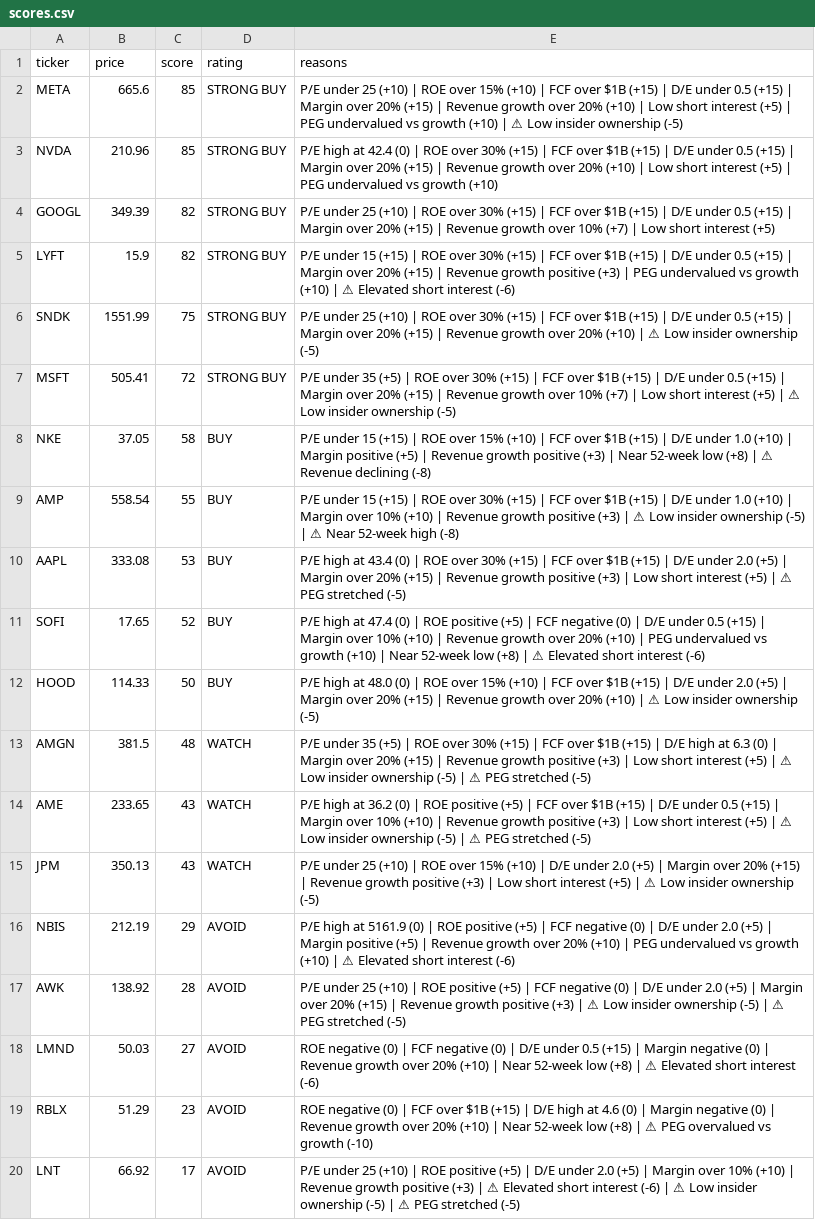
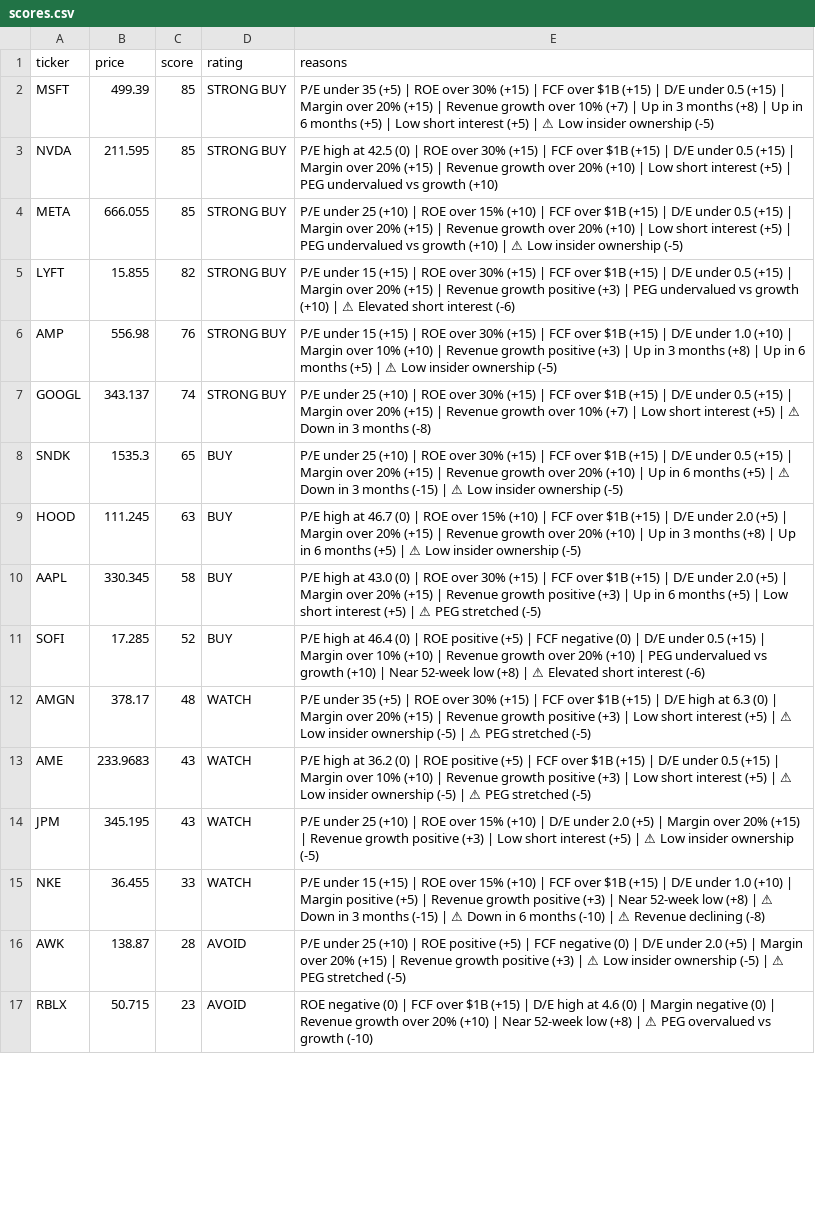
Before and after one commit to leafy-joyce-t/stock-tracker, a CSV file: data/scores.csv, drawn as a sheet; only a part is shown; removed rows and columns are numbered as before the commit, all else as after; the diff covers the shown part only; the diff names each change by its address in the sheet, - before the commit and + after, or states it on an @@ line.

```diff
--- a/data/scores.csv
+++ b/data/scores.csv
+row 2: MSFT | 499.39 | 85 | STRONG BUY | P/E under 35 (+5) | ROE over 30% (+15) | FCF over $1B (+15) | D/E under 0.5 (+15) | Margin over 20% (+15) | Revenue growth over 10% (+7) | Up in 3 months (+8) | Up in 6 months (+5) | Low short interest (+5) | ⚠ Low insider ownership (-5)
+row 3: NVDA | 211.595 | 85 | STRONG BUY | P/E high at 42.5 (0) | ROE over 30% (+15) | FCF over $1B (+15) | D/E under 0.5 (+15) | Margin over 20% (+15) | Revenue growth over 20% (+10) | Low short interest (+5) | PEG undervalued vs growth (+10)
-B4 (price): 665.6
+B4 (price): 666.055
-row 3: NVDA | 210.96 | 85 | STRONG BUY | P/E high at 42.4 (0) | ROE over 30% (+15) | FCF over $1B (+15) | D/E under 0.5 (+15) | Margin over 20% (+15) | Revenue growth over 20% (+10) | Low short interest (+5) | PEG undervalued vs growth (+10)
-row 4: GOOGL | 349.39 | 82 | STRONG BUY | P/E under 25 (+10) | ROE over 30% (+15) | FCF over $1B (+15) | D/E under 0.5 (+15) | Margin over 20% (+15) | Revenue growth over 10% (+7) | Low short interest (+5)
-B5 (price): 15.9
+B5 (price): 15.855
-row 6: SNDK | 1551.99 | 75 | STRONG BUY | P/E under 25 (+10) | ROE over 30% (+15) | FCF over $1B (+15) | D/E under 0.5 (+15) | Margin over 20% (+15) | Revenue growth over 20% (+10) | ⚠ Low insider ownership (-5)
-row 7: MSFT | 505.41 | 72 | STRONG BUY | P/E under 35 (+5) | ROE over 30% (+15) | FCF over $1B (+15) | D/E under 0.5 (+15) | Margin over 20% (+15) | Revenue growth over 10% (+7) | Low short interest (+5) | ⚠ Low insider ownership (-5)
-row 8: NKE | 37.05 | 58 | BUY | P/E under 15 (+15) | ROE over 15% (+10) | FCF over $1B (+15) | D/E under 1.0 (+10) | Margin positive (+5) | Revenue growth positive (+3) | Near 52-week low (+8) | ⚠ Revenue declining (-8)
-B6 (price): 558.54
+B6 (price): 556.98
-C6 (score): 55
+C6 (score): 76
-D6 (rating): BUY
+D6 (rating): STRONG BUY
-E6 (reasons): …(+3) | ⚠ Low insider ownership (-5) | ⚠ Near 52-week high (-8)
+E6 (reasons): …(+3) | Up in 3 months (+8) | Up in 6 months (+5) | ⚠ Low insider ownership (-5)
+row 7: GOOGL | 343.137 | 74 | STRONG BUY | P/E under 25 (+10) | ROE over 30% (+15) | FCF over $1B (+15) | D/E under 0.5 (+15) | Margin over 20% (+15) | Revenue growth over 10% (+7) | Low short interest (+5) | ⚠ Down in 3 months (-8)
+row 8: SNDK | 1535.3 | 65 | BUY | P/E under 25 (+10) | ROE over 30% (+15) | FCF over $1B (+15) | D/E under 0.5 (+15) | Margin over 20% (+15) | Revenue growth over 20% (+10) | Up in 6 months (+5) | ⚠ Down in 3 months (-15) | ⚠ Low insider ownership (-5)
+row 9: HOOD | 111.245 | 63 | BUY | P/E high at 46.7 (0) | ROE over 15% (+10) | FCF over $1B (+15) | D/E under 2.0 (+5) | Margin over 20% (+15) | Revenue growth over 20% (+10) | Up in 3 months (+8) | Up in 6 months (+5) | ⚠ Low insider ownership (-5)
-B10 (price): 333.08
+B10 (price): 330.345
-C10 (score): 53
+C10 (score): 58
-E10 (reasons): …high at 43.4 (0) | ROE over 30% (+15) | FCF over $1B (+15) | D/E under 2.0 (+5) | Margin over 20% (+15) | Revenue growth positive (+3) | Low…
+E10 (reasons): …high at 43.0 (0) | ROE over 30% (+15) | FCF over $1B (+15) | D/E under 2.0 (+5) | Margin over 20% (+15) | Revenue growth positive (+3) | Up in 6 months (+5) | Low…
-B11 (price): 17.65
+B11 (price): 17.285
-E11 (reasons): …high at 47.4 (0) |…
+E11 (reasons): …high at 46.4 (0) |…
-row 12: HOOD | 114.33 | 50 | BUY | P/E high at 48.0 (0) | ROE over 15% (+10) | FCF over $1B (+15) | D/E under 2.0 (+5) | Margin over 20% (+15) | Revenue growth over 20% (+10) | ⚠ Low insider ownership (-5)
-B12 (price): 381.5
+B12 (price): 378.17
-B13 (price): 233.65
+B13 (price): 233.9683
-B14 (price): 350.13
+B14 (price): 345.195
-row 16: NBIS | 212.19 | 29 | AVOID | P/E high at 5161.9 (0) | ROE positive (+5) | FCF negative (0) | D/E under 2.0 (+5) | Margin positive (+5) | Revenue growth over 20% (+10) | PEG undervalued vs growth (+10) | ⚠ Elevated short interest (-6)
+row 15: NKE | 36.455 | 33 | WATCH | P/E under 15 (+15) | ROE over 15% (+10) | FCF over $1B (+15) | D/E under 1.0 (+10) | Margin positive (+5) | Revenue growth positive (+3) | Near 52-week low (+8) | ⚠ Down in 3 months (-15) | ⚠ Down in 6 months (-10) | ⚠ Revenue declining (-8)
-B16 (price): 138.92
+B16 (price): 138.87
-row 18: LMND | 50.03 | 27 | AVOID | ROE negative (0) | FCF negative (0) | D/E under 0.5 (+15) | Margin negative (0) | Revenue growth over 20% (+10) | Near 52-week low (+8) | ⚠ Elevated short interest (-6)
-B17 (price): 51.29
+B17 (price): 50.715
-row 20: LNT | 66.92 | 17 | AVOID | P/E under 25 (+10) | ROE positive (+5) | D/E under 2.0 (+5) | Margin over 10% (+10) | Revenue growth positive (+3) | ⚠ Elevated short interest (-6) | ⚠ Low insider ownership (-5) | ⚠ PEG stretched (-5)
```
Also changed, not shown: 3 added rows and 6 edited cells elsewhere in this file, data/calculated_ratios.csv, data/comparison.csv, 23 other files.
